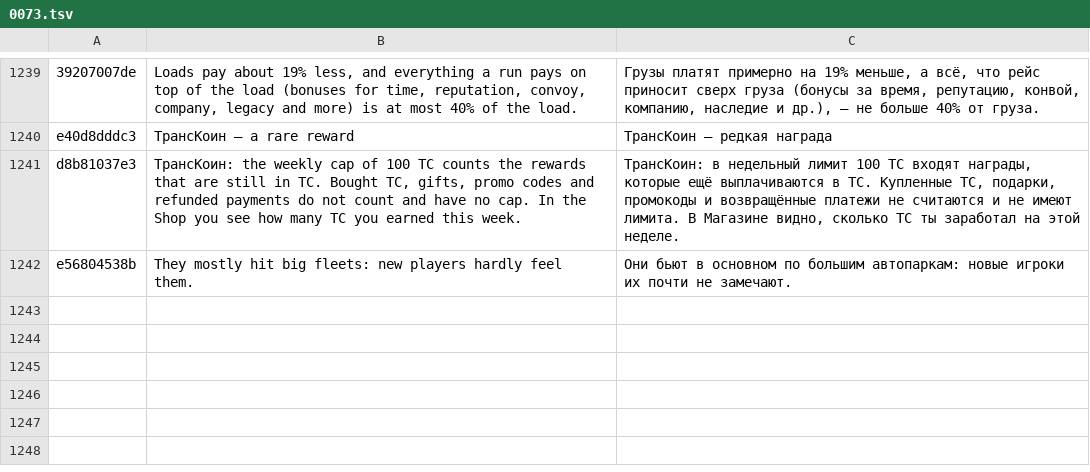
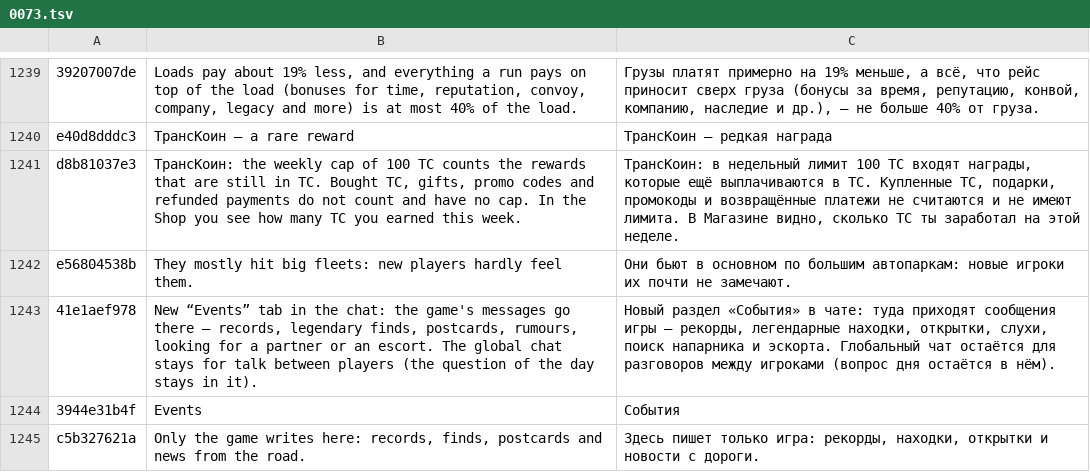
Before and after one commit to ivilinkoto/TransVerse, a TSV file: messages/tr/0073.tsv, drawn as a sheet; only a part is shown, gaps mark what is left out; the diff names each change by its address in the sheet, - before the commit and + after, or states it on an @@ line.

```diff
--- a/messages/tr/0073.tsv
+++ b/messages/tr/0073.tsv
+row 1243: 41e1aef978 | New “Events” tab in the chat: the game's messages go there — records, legendary finds, postcards, rumours, looking for a partner or an escort. The global chat stays for talk between players (the question of the day stays in it). | Новый раздел «События» в чате: туда приходят сообщения игры — рекорды, легендарные находки, открытки, слухи, поиск напарника и эскорта. Глобальный чат остаётся для разговоров между игроками (вопрос дня остаётся в нём).
+row 1244: 3944e31b4f | Events | События
+row 1245: c5b327621a | Only the game writes here: records, finds, postcards and news from the road. | Здесь пишет только игра: рекорды, находки, открытки и новости с дороги.
```
Also changed, not shown: 18 other files.
